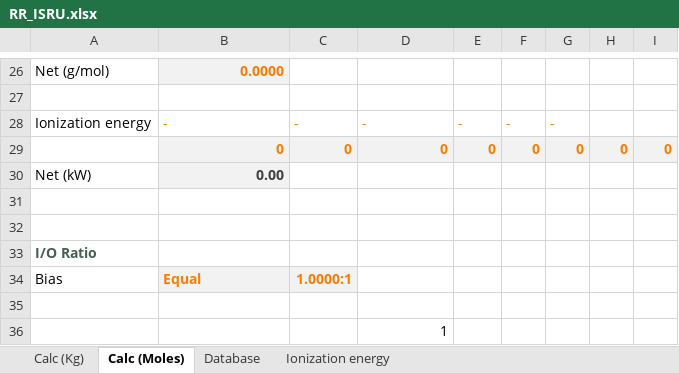
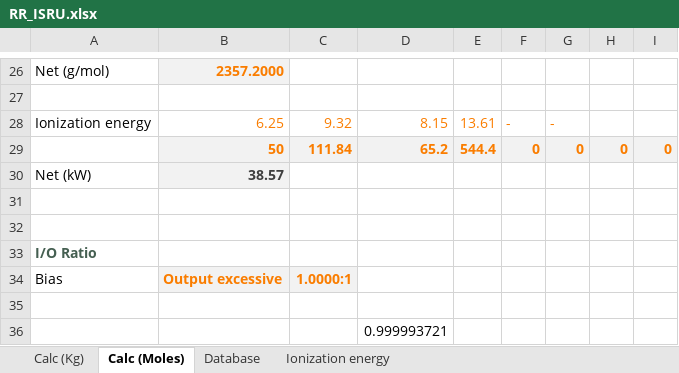
Before and after one commit to JadeOfMaar/RationalResources, an Excel workbook: RR_ISRU.xlsx, sheet Calc (Moles), drawn as a sheet; only a part is shown, gaps mark what is left out; values as stored, in another font and other column widths than the file's, no borders; the diff covers the shown part only; the diff names each change by its address in the sheet, - before the commit and + after, or states it on an @@ line.

```diff
--- a/RR_ISRU.xlsx (sheet Calc (Moles))
+++ b/RR_ISRU.xlsx (sheet Calc (Moles))
-B26: 0.0000
+B26: 2357.2000
-B28: -
+B28: 6.25
-C28: -
+C28: 9.32
-D28: -
+D28: 8.15
-E28: -
+E28: 13.61
-B29: 0
+B29: 50
-C29: 0
+C29: 111.84
-D29: 0
+D29: 65.2
-E29: 0
+E29: 544.4
-B30: 0.00
+B30: 38.57
-B34: Equal
+B34: Output excessive
-D36: 1
+D36: 0.999993721
```
Also changed, not shown: 1 added row, 1 removed row and 30 edited cells elsewhere in this sheet, sheet Database, RR_fuelflow.xlsx.
